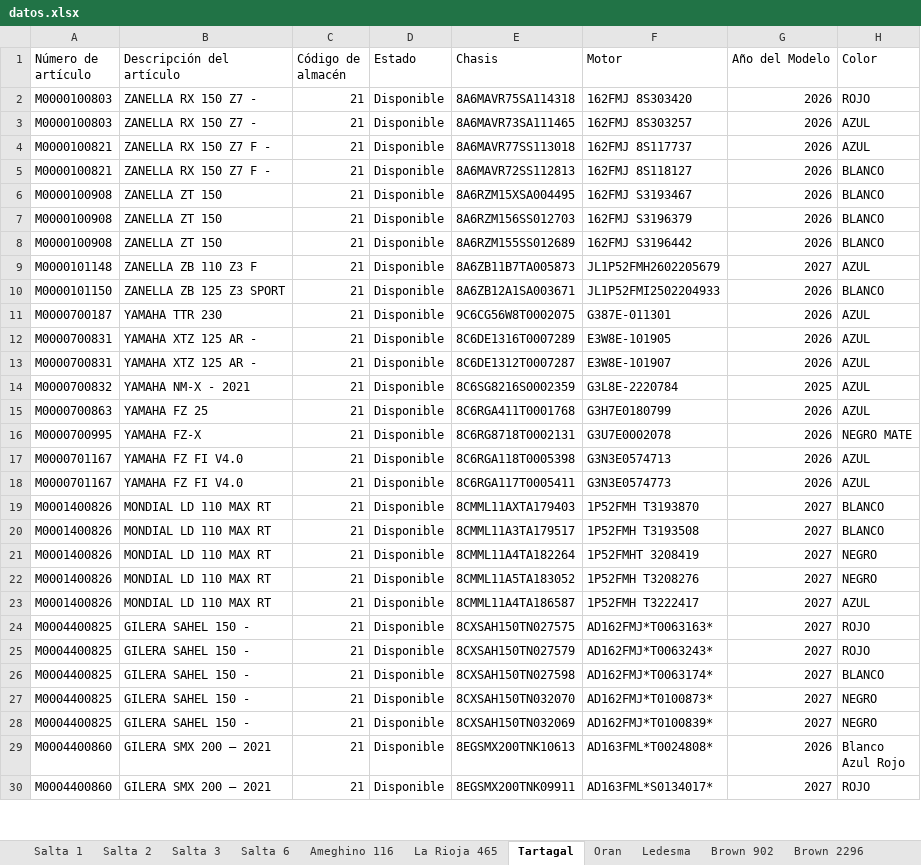
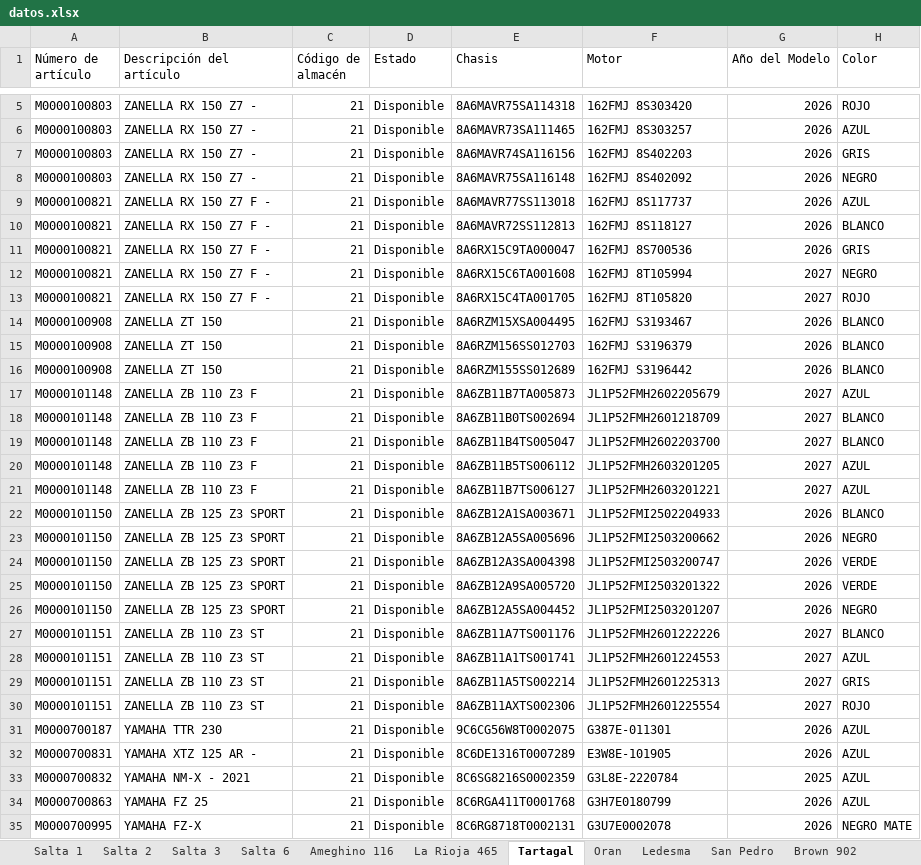
Before and after one commit to yuhmaksuc095-beep/logistica-jujuy, an Excel workbook: datos.xlsx, sheet Tartagal, drawn as a sheet; only a part is shown, gaps mark what is left out; the shorter side is filled out with more unchanged rows; values as stored, in another font and other column widths than the file's, no borders; removed rows and columns are numbered as before the commit, all else as after; the diff covers the shown part only; the diff names each change by its address in the sheet, - before the commit and + after, or states it on an @@ line.

```diff
--- a/datos.xlsx (sheet Tartagal)
+++ b/datos.xlsx (sheet Tartagal)
+sheet tab: San Pedro
+row 7: M0000100803 | ZANELLA RX 150 Z7 - | 21 | Disponible | 8A6MAVR74SA116156 | 162FMJ 8S402203 | 2026 | GRIS
+row 8: M0000100803 | ZANELLA RX 150 Z7 - | 21 | Disponible | 8A6MAVR75SA116148 | 162FMJ 8S402092 | 2026 | NEGRO
+row 11: M0000100821 | ZANELLA RX 150 Z7 F - | 21 | Disponible | 8A6RX15C9TA000047 | 162FMJ 8S700536 | 2026 | GRIS
+row 12: M0000100821 | ZANELLA RX 150 Z7 F - | 21 | Disponible | 8A6RX15C6TA001608 | 162FMJ 8T105994 | 2027 | NEGRO
+row 13: M0000100821 | ZANELLA RX 150 Z7 F - | 21 | Disponible | 8A6RX15C4TA001705 | 162FMJ 8T105820 | 2027 | ROJO
+row 18: M0000101148 | ZANELLA ZB 110 Z3 F | 21 | Disponible | 8A6ZB11B0TS002694 | JL1P52FMH2601218709 | 2027 | BLANCO
+row 19: M0000101148 | ZANELLA ZB 110 Z3 F | 21 | Disponible | 8A6ZB11B4TS005047 | JL1P52FMH2602203700 | 2027 | BLANCO
+row 20: M0000101148 | ZANELLA ZB 110 Z3 F | 21 | Disponible | 8A6ZB11B5TS006112 | JL1P52FMH2603201205 | 2027 | AZUL
+row 21: M0000101148 | ZANELLA ZB 110 Z3 F | 21 | Disponible | 8A6ZB11B7TS006127 | JL1P52FMH2603201221 | 2027 | AZUL
+row 23: M0000101150 | ZANELLA ZB 125 Z3 SPORT | 21 | Disponible | 8A6ZB12A5SA005696 | JL1P52FMI2503200662 | 2026 | NEGRO
+row 24: M0000101150 | ZANELLA ZB 125 Z3 SPORT | 21 | Disponible | 8A6ZB12A3SA004398 | JL1P52FMI2503200747 | 2026 | VERDE
+row 25: M0000101150 | ZANELLA ZB 125 Z3 SPORT | 21 | Disponible | 8A6ZB12A9SA005720 | JL1P52FMI2503201322 | 2026 | VERDE
+row 26: M0000101150 | ZANELLA ZB 125 Z3 SPORT | 21 | Disponible | 8A6ZB12A5SA004452 | JL1P52FMI2503201207 | 2026 | NEGRO
+row 27: M0000101151 | ZANELLA ZB 110 Z3 ST | 21 | Disponible | 8A6ZB11A7TS001176 | JL1P52FMH2601222226 | 2027 | BLANCO
+row 28: M0000101151 | ZANELLA ZB 110 Z3 ST | 21 | Disponible | 8A6ZB11A1TS001741 | JL1P52FMH2601224553 | 2027 | AZUL
+row 29: M0000101151 | ZANELLA ZB 110 Z3 ST | 21 | Disponible | 8A6ZB11A5TS002214 | JL1P52FMH2601225313 | 2027 | GRIS
+row 30: M0000101151 | ZANELLA ZB 110 Z3 ST | 21 | Disponible | 8A6ZB11AXTS002306 | JL1P52FMH2601225554 | 2027 | ROJO
-row 13: M0000700831 | YAMAHA XTZ 125 AR - | 21 | Disponible | 8C6DE1312T0007287 | E3W8E-101907 | 2026 | AZUL
```
Also changed, not shown: 48 added rows and 9 removed rows elsewhere in this sheet, sheet Salta 2, sheet Cochuchal, sheet Oran, sheet Brown 902, sheet Brown 2235, sheet Ledesma, 6 more sheets.
